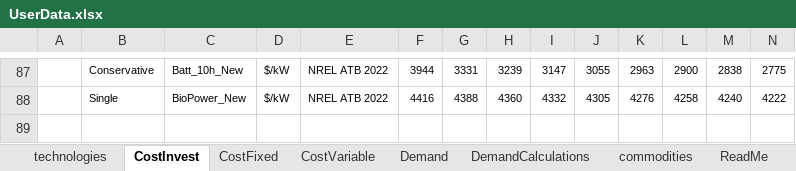
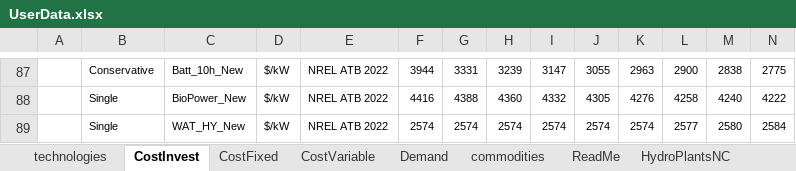
Before and after one commit to vaduraes/TemoaHurricane_V2, an Excel workbook: CreateBaseDeck/ExcelUserData/UserData.xlsx, sheet CostInvest, drawn as a sheet; only a part is shown, gaps mark what is left out; values as stored, in another font and other column widths than the file's, no borders; rows hold the shown columns only; the diff names each change by its address in the sheet, - before the commit and + after, or states it on an @@ line.

```diff
--- a/CreateBaseDeck/ExcelUserData/UserData.xlsx (sheet CostInvest)
+++ b/CreateBaseDeck/ExcelUserData/UserData.xlsx (sheet CostInvest)
+sheet tab: HydroPlantsNC
+row 89:  | Single | WAT_HY_New | $/kW | NREL ATB 2022 | 2574 | 2574 | 2574 | 2574 | 2574 | 2574 | 2577 | 2580 | 2584
```
Also changed, not shown: sheet CostVariable, sheet CostFixed, sheet technologies, other sheet tabs, CreateBaseDeck/ExcelUserData/Temporary_ToHelpBuildDecks/ExistingGenerators.xlsx, 11 other files.
